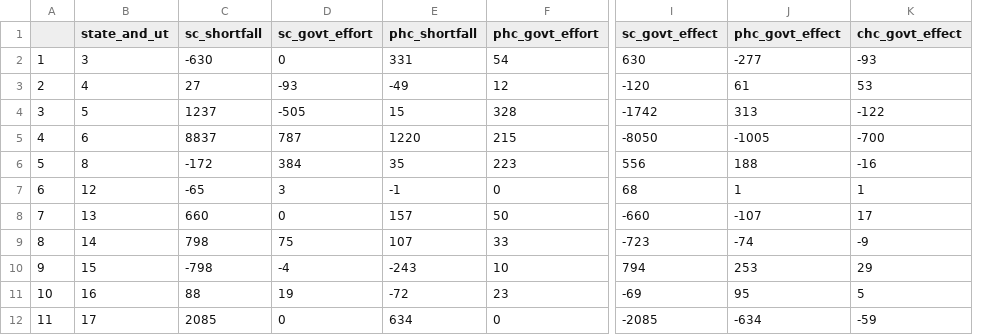
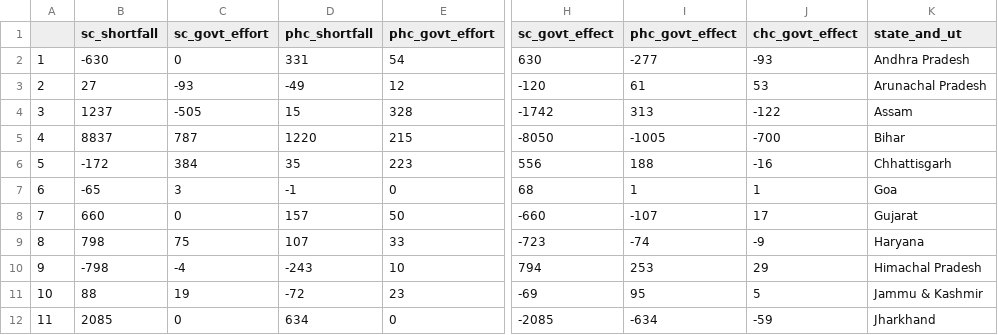
Before and after one commit to nehiljain/data-analysis-projects, a CSV file: general-healthcare-india/data/final-data/statewise_healthcare_infrastructure_analysis.csv, drawn as a sheet; only a part is shown, gaps mark what is left out; removed rows and columns are numbered as before the commit, all else as after; the diff names each change by its address in the sheet, - before the commit and + after, or states it on an @@ line.

Commit message:
analysis and shiny app of the discrete bar chart of nvd3

```diff
--- a/general-healthcare-india/data/final-data/statewise_healthcare_infrastructure_analysis.csv
+++ b/general-healthcare-india/data/final-data/statewise_healthcare_infrastructure_analysis.csv
-column B (state_and_ut), rows 2-12: 3 | 4 | 5 | 6 | 8 | 12 | 13 | 14 | 15 | 16 | 17
+column K (state_and_ut), rows 2-12: Andhra Pradesh | Arunachal Pradesh | Assam | Bihar | Chhattisgarh | Goa | Gujarat | Haryana | Himachal Pradesh | Jammu & Kashmir | Jharkhand
```
Also changed, not shown: 5 other files.
